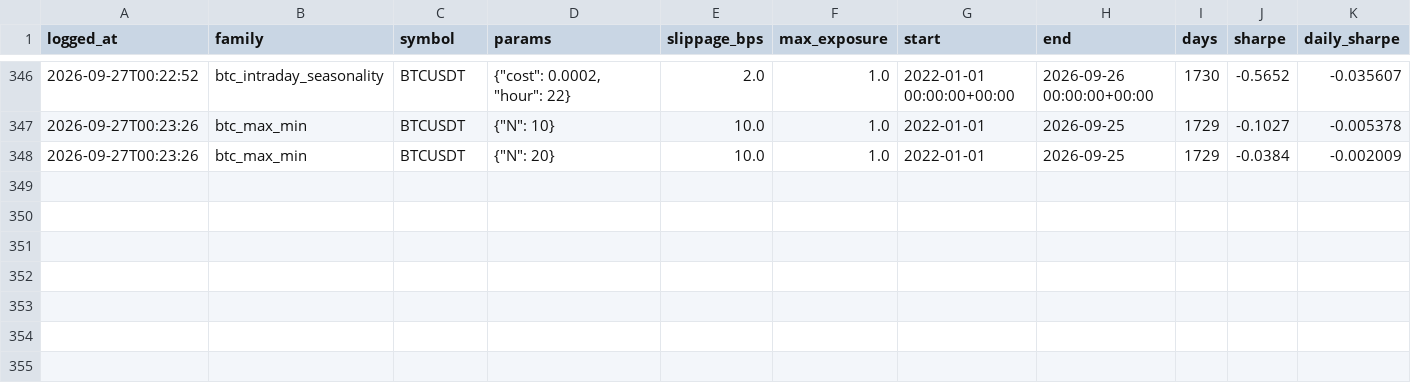
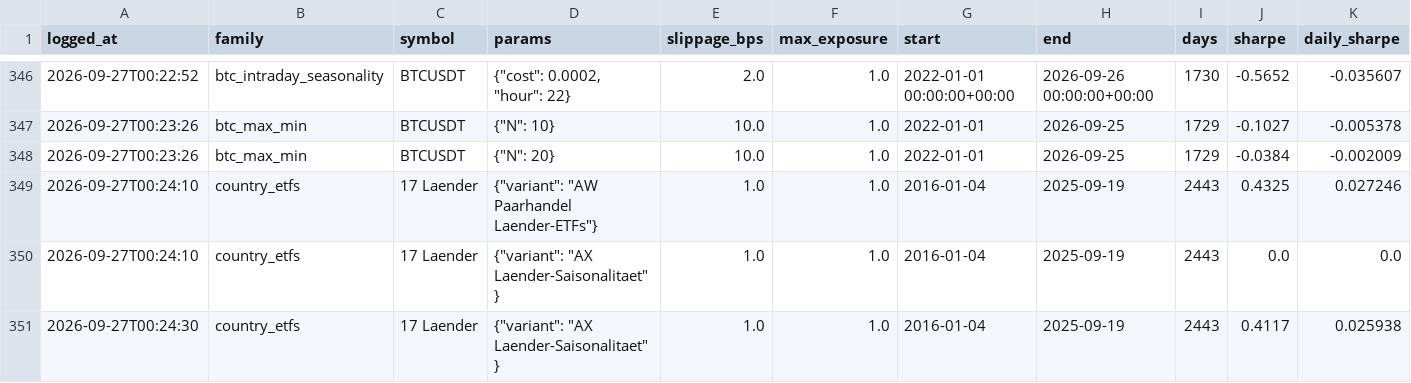
Before and after one commit to Tttiiimmm-code/Bot, a CSV file: research/trials.csv, drawn as a sheet; only a part is shown, gaps mark what is left out; rows hold the shown columns only; the diff names each change by its address in the sheet, - before the commit and + after, or states it on an @@ line.

```diff
--- a/research/trials.csv
+++ b/research/trials.csv
+row 349: 2026-09-27T00:24:10 | country_etfs | 17 Laender | {"variant": "AW Paarhandel Laender-ETFs"} | 1.0 | 1.0 | 2016-01-04 | 2025-09-19 | 2443 | 0.4325 | 0.027246
+row 350: 2026-09-27T00:24:10 | country_etfs | 17 Laender | {"variant": "AX Laender-Saisonalitaet"} | 1.0 | 1.0 | 2016-01-04 | 2025-09-19 | 2443 | 0.0 | 0.0
+row 351: 2026-09-27T00:24:30 | country_etfs | 17 Laender | {"variant": "AX Laender-Saisonalitaet"} | 1.0 | 1.0 | 2016-01-04 | 2025-09-19 | 2443 | 0.4117 | 0.025938
```
Also changed, not shown: 1 other file.
